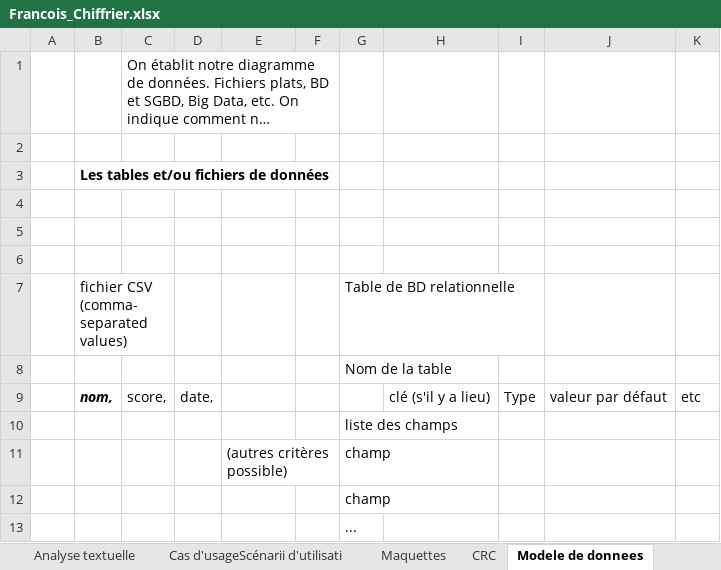
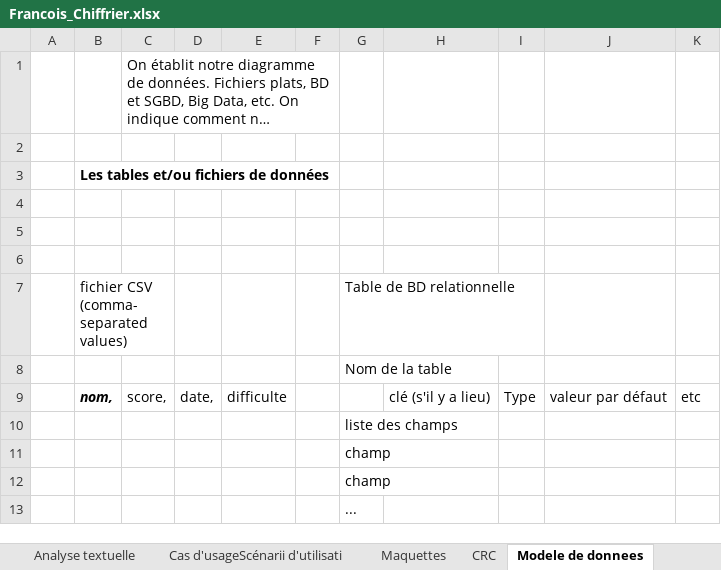
Before and after one commit to bettina-sarah/Carre_rouge, an Excel workbook: Francois_Chiffrier.xlsx, sheet Modele de donnees, drawn as a sheet; long unchanged cells end in …; values as stored, in another font and other column widths than the file's, no borders; the diff names each change by its address in the sheet, - before the commit and + after, or states it on an @@ line.

```diff
--- a/Francois_Chiffrier.xlsx (sheet Modele de donnees)
+++ b/Francois_Chiffrier.xlsx (sheet Modele de donnees)
-E9: (empty)
+E9: difficulte
-E11: (autres critères possible)
+E11: (empty)
```
Also changed, not shown: sheet Maquettes, sheet Analyse textuelle, sheet CRC, sheet Cas d'usageScénarii d'utilisati, 1 other file.
